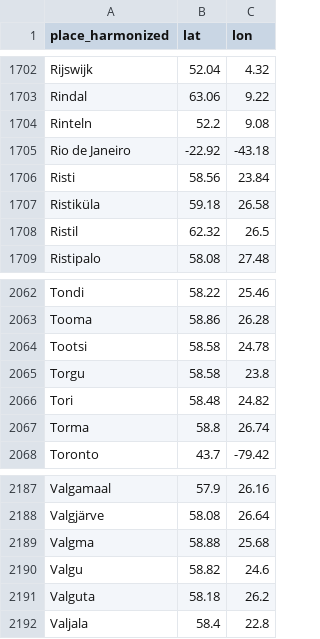
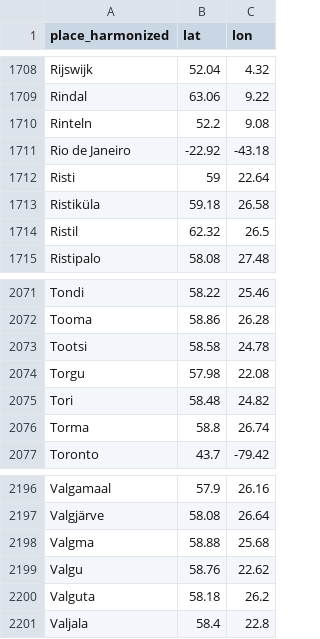
Before and after one commit to RaRa-digiLab/enb-curator, a TSV file: config/places/places_coordinates.tsv, drawn as a sheet; only a part is shown, gaps mark what is left out; the diff covers the shown part only.

```diff
--- a/config/places/places_coordinates.tsv
+++ b/config/places/places_coordinates.tsv
@@ -1705,3 +1711,3 @@ Rinteln	52.2	9.08
 Rio de Janeiro	-22.92	-43.18
-Risti	58.56	23.84
+Risti	59	22.64
 Ristiküla	59.18	26.58
@@ -2064,3 +2073,3 @@ Tooma	58.86	26.28
 Tootsi	58.58	24.78
-Torgu	58.58	23.8
+Torgu	57.98	22.08
 Tori	58.48	24.82
@@ -2189,3 +2198,3 @@ Valgjärve	58.08	26.64
 Valgma	58.88	25.68
-Valgu	58.82	24.6
+Valgu	58.76	22.62
 Valguta	58.18	26.2
```
Also changed, not shown: 10 added rows, 1 removed row and 5 edited cells elsewhere in this file, config/places/places_harmonized.tsv, 8 other files.
